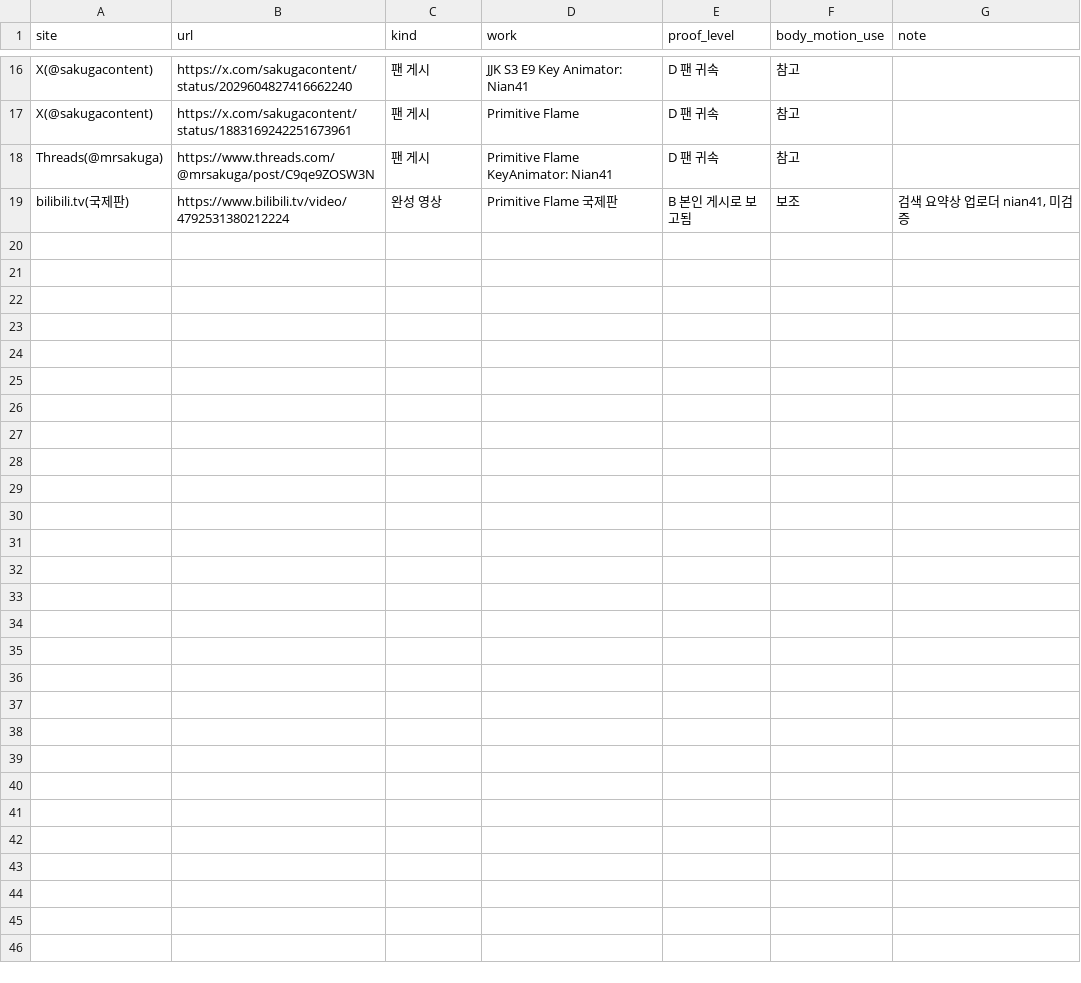
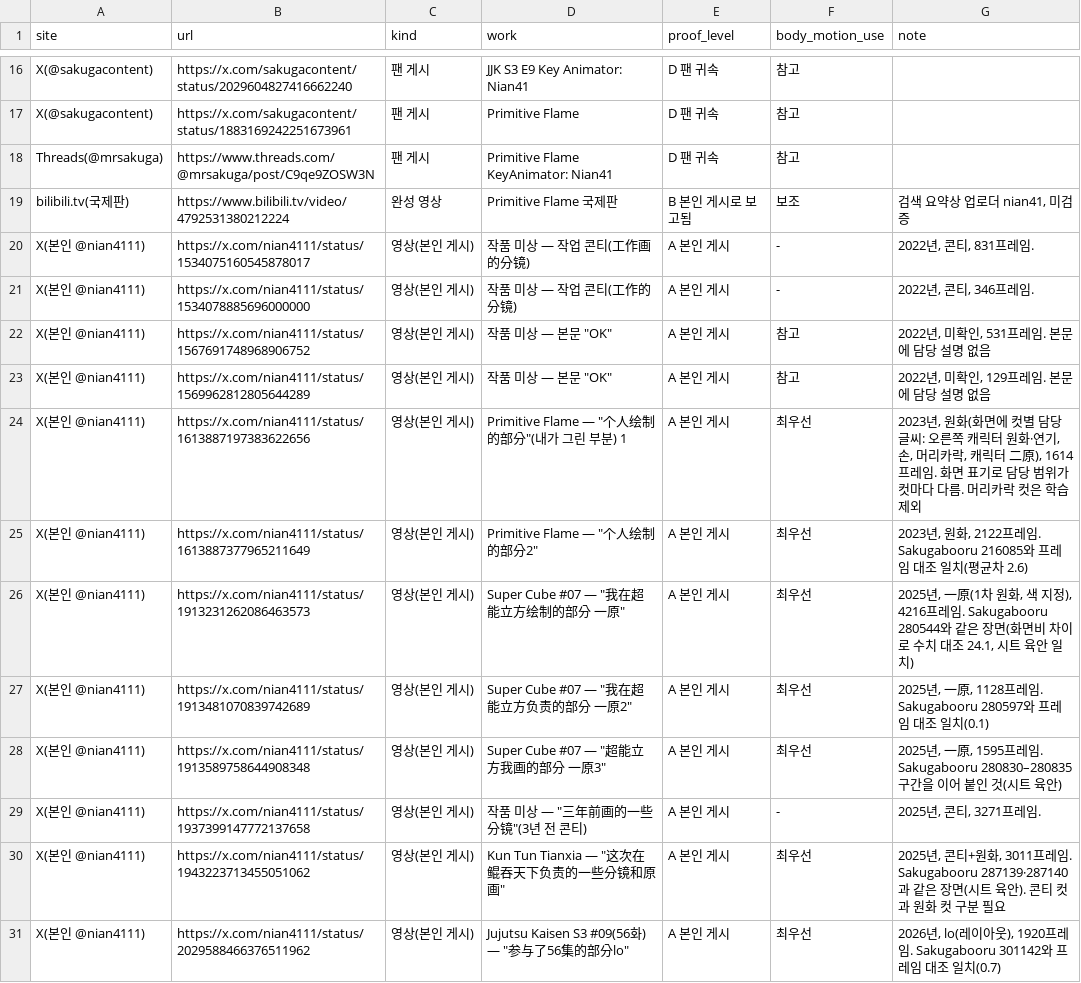
Before and after one commit to twoapple08/AI-sfa, a CSV file: data/sources/nian41_sources.csv, drawn as a sheet; only a part is shown, gaps mark what is left out.

```diff
--- a/data/sources/nian41_sources.csv
+++ b/data/sources/nian41_sources.csv
@@ -19 +19,13 @@ Threads(@mrsakuga),https://www.threads.com/@mrsakuga/post/C9qe9ZOSW3N,팬 게시
 bilibili.tv(국제판),https://www.bilibili.tv/video/4792531380212224,완성 영상,Primitive Flame 국제판,B 본인 게시로 보고됨,보조,"검색 요약상 업로더 nian41, 미검증"
+X(본인 @nian4111),https://x.com/nian4111/status/1534075160545878017,영상(본인 게시),작품 미상 — 작업 콘티(工作画的分镜),A 본인 게시,-,"2022년, 콘티, 831프레임."
+X(본인 @nian4111),https://x.com/nian4111/status/1534078885696000000,영상(본인 게시),작품 미상 — 작업 콘티(工作的分镜),A 본인 게시,-,"2022년, 콘티, 346프레임."
+X(본인 @nian4111),https://x.com/nian4111/status/1567691748968906752,영상(본인 게시),"작품 미상 — 본문 ""OK""",A 본인 게시,참고,"2022년, 미확인, 531프레임. 본문에 담당 설명 없음"
+X(본인 @nian4111),https://x.com/nian4111/status/1569962812805644289,영상(본인 게시),"작품 미상 — 본문 ""OK""",A 본인 게시,참고,"2022년, 미확인, 129프레임. 본문에 담당 설명 없음"
+X(본인 @nian4111),https://x.com/nian4111/status/1613887197383622656,영상(본인 게시),"Primitive Flame — ""个人绘制的部分""(내가 그린 부분) 1",A 본인 게시,최우선,"2023년, 원화(화면에 컷별 담당 글씨: 오른쪽 캐릭터 원화·연기, 손, 머리카락, 캐릭터 二原), 1614프레임. 화면 표기로 담당 범위가 컷마다 다름. 머리카락 컷은 학습 제외"
+X(본인 @nian4111),https://x.com/nian4111/status/1613887377965211649,영상(본인 게시),"Primitive Flame — ""个人绘制的部分2""",A 본인 게시,최우선,"2023년, 원화, 2122프레임. Sakugabooru 216085와 프레임 대조 일치(평균차 2.6)"
+X(본인 @nian4111),https://x.com/nian4111/status/1913231262086463573,영상(본인 게시),"Super Cube #07 — ""我在超能立方绘制的部分 一原""",A 본인 게시,최우선,"2025년, 一原(1차 원화, 색 지정), 4216프레임. Sakugabooru 280544와 같은 장면(화면비 차이로 수치 대조 24.1, 시트 육안 일치)"
+X(본인 @nian4111),https://x.com/nian4111/status/1913481070839742689,영상(본인 게시),"Super Cube #07 — ""我在超能立方负责的部分 一原2""",A 본인 게시,최우선,"2025년, 一原, 1128프레임. Sakugabooru 280597와 프레임 대조 일치(0.1)"
+X(본인 @nian4111),https://x.com/nian4111/status/1913589758644908348,영상(본인 게시),"Super Cube #07 — ""超能立方我画的部分 一原3""",A 본인 게시,최우선,"2025년, 一原, 1595프레임. Sakugabooru 280830–280835 구간을 이어 붙인 것(시트 육안)"
+X(본인 @nian4111),https://x.com/nian4111/status/1937399147772137658,영상(본인 게시),"작품 미상 — ""三年前画的一些分镜""(3년 전 콘티)",A 본인 게시,-,"2025년, 콘티, 3271프레임."
+X(본인 @nian4111),https://x.com/nian4111/status/1943223713455051062,영상(본인 게시),"Kun Tun Tianxia — ""这次在鲲吞天下负责的一些分镜和原画""",A 본인 게시,최우선,"2025년, 콘티+원화, 3011프레임. Sakugabooru 287139·287140과 같은 장면(시트 육안). 콘티 컷과 원화 컷 구분 필요"
+X(본인 @nian4111),https://x.com/nian4111/status/2029588466376511962,영상(본인 게시),"Jujutsu Kaisen S3 #09(56화) — ""参与了56集的部分lo""",A 본인 게시,최우선,"2026년, lo(레이아웃), 1920프레임. Sakugabooru 301142와 프레임 대조 일치(0.7)"
```
Also changed, not shown: 4 other files.
